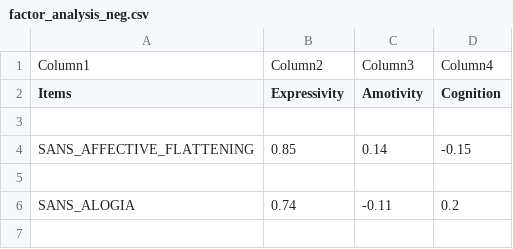
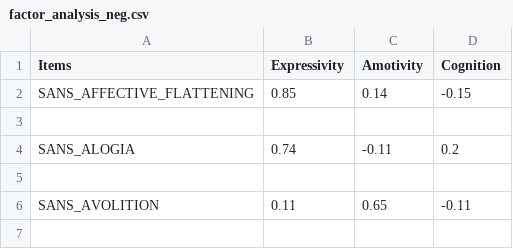
Before and after one commit to pnplab/convert_app, a CSV file: analyses/factor_analysis_neg.csv, drawn as a sheet; only a part is shown; the shorter side is filled out with more unchanged rows.

```diff
--- a/analyses/factor_analysis_neg.csv
+++ b/analyses/factor_analysis_neg.csv
@@ -1,4 +1,2 @@
-Column1;Column2;Column3;Column4
 Items;Expressivity;Amotivity;Cognition
-;;;
 SANS_AFFECTIVE_FLATTENING;0.85;0.14;-0.15
```
Also changed, not shown: analyses/correlation_matrix.csv, 1 other file.
